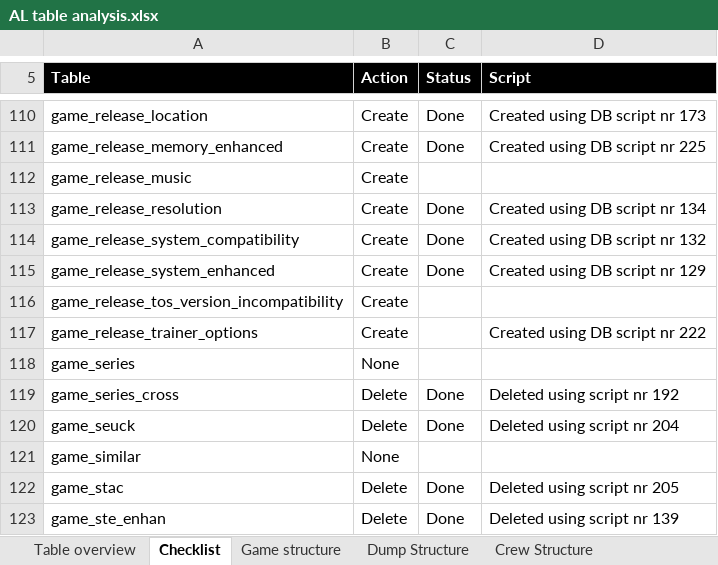
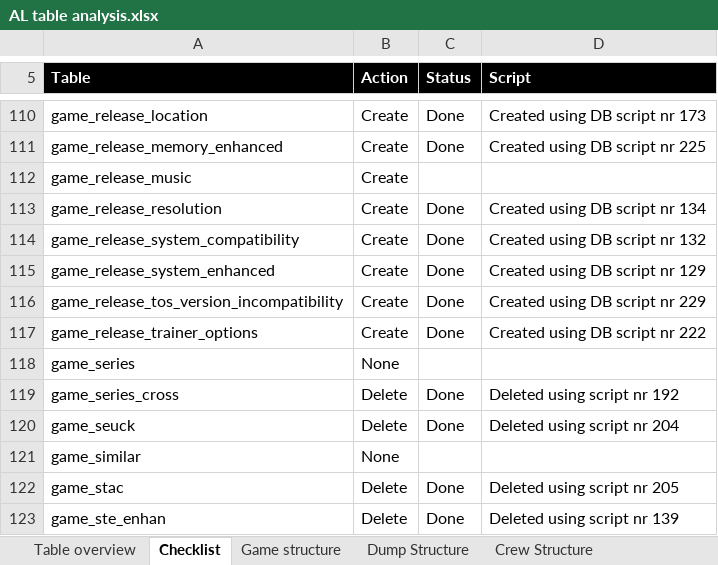
Before and after one commit to atari-legend/skins-and-docs, an Excel workbook: Technical documentation/AL table analysis.xlsx, sheet Checklist, drawn as a sheet; only a part is shown, gaps mark what is left out; values as stored, in another font and other column widths than the file's, no borders; conditional formats not drawn; the diff names each change by its address in the sheet, - before the commit and + after, or states it on an @@ line.

Commit message:
Game release TOS incompatibility

```diff
--- a/Technical documentation/AL table analysis.xlsx (sheet Checklist)
+++ b/Technical documentation/AL table analysis.xlsx (sheet Checklist)
-C116:C117 (Status): (empty)
+C116:C117 (Status): Done
-D116 (Script): (empty)
+D116 (Script): Created using DB script nr 229
```
